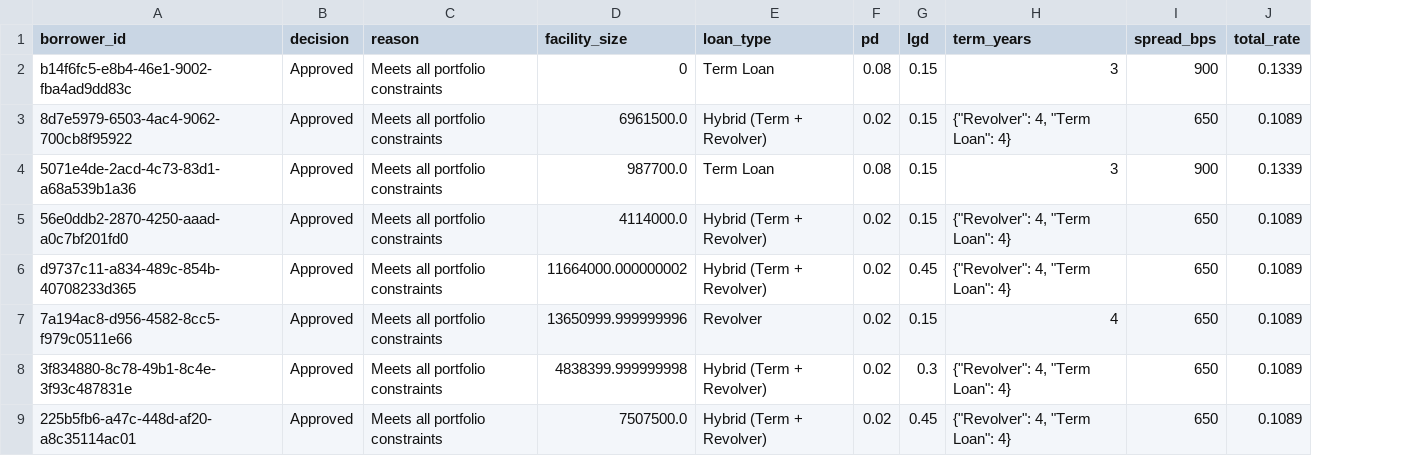
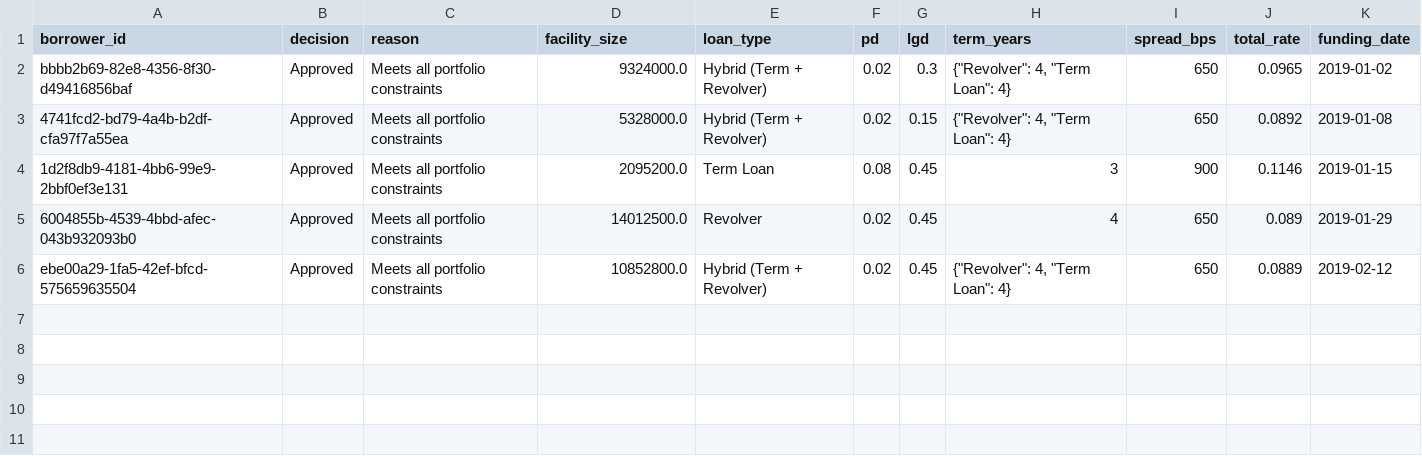
Before and after one commit to githauptman/portfolio_generator, a CSV file: data/funded_loans.csv, drawn as a sheet; removed rows and columns are numbered as before the commit, all else as after; the diff names each change by its address in the sheet, - before the commit and + after, or states it on an @@ line.

```diff
--- a/data/funded_loans.csv
+++ b/data/funded_loans.csv
+column K (funding_date), rows 2-3: 2019-01-02 | 2019-01-08; rows 5-6: 2019-01-29 | 2019-02-12
-row 2: b14f6fc5-e8b4-46e1-9002-fba4ad9dd83c | Approved | Meets all portfolio constraints | 0 | Term Loan | 0.08 | 0.15 | 3 | 900 | 0.1339
-A2 (borrower_id): 8d7e5979-6503-4ac4-9062-700cb8f95922
+A2 (borrower_id): bbbb2b69-82e8-4356-8f30-d49416856baf
-D2 (facility_size): 6961500.0
+D2 (facility_size): 9324000.0
-G2 (lgd): 0.15
+G2 (lgd): 0.3
-J2 (total_rate): 0.1089
+J2 (total_rate): 0.0965
-row 4: 5071e4de-2acd-4c73-83d1-a68a539b1a36 | Approved | Meets all portfolio constraints | 987700.0 | Term Loan | 0.08 | 0.15 | 3 | 900 | 0.1339
-A3 (borrower_id): 56e0ddb2-2870-4250-aaad-a0c7bf201fd0
+A3 (borrower_id): 4741fcd2-bd79-4a4b-b2df-cfa97f7a55ea
-D3 (facility_size): 4114000.0
+D3 (facility_size): 5328000.0
-J3 (total_rate): 0.1089
+J3 (total_rate): 0.0892
-row 6: d9737c11-a834-489c-854b-40708233d365 | Approved | Meets all portfolio constraints | 11664000.000000002 | Hybrid (Term + Revolver) | 0.02 | 0.45 | {"Revolver": 4, "Term Loan": 4} | 650 | 0.1089
+row 4: 1d2f8db9-4181-4bb6-99e9-2bbf0ef3e131 | Approved | Meets all portfolio constraints | 2095200.0 | Term Loan | 0.08 | 0.45 | 3 | 900 | 0.1146 | 2019-01-15
-A5 (borrower_id): 7a194ac8-d956-4582-8cc5-f979c0511e66
+A5 (borrower_id): 6004855b-4539-4bbd-afec-043b932093b0
-D5 (facility_size): 13650999.999999996
+D5 (facility_size): 14012500.0
-G5 (lgd): 0.15
+G5 (lgd): 0.45
-J5 (total_rate): 0.1089
+J5 (total_rate): 0.089
-row 8: 3f834880-8c78-49b1-8c4e-3f93c487831e | Approved | Meets all portfolio constraints | 4838399.999999998 | Hybrid (Term + Revolver) | 0.02 | 0.3 | {"Revolver": 4, "Term Loan": 4} | 650 | 0.1089
-A6 (borrower_id): 225b5fb6-a47c-448d-af20-a8c35114ac01
+A6 (borrower_id): ebe00a29-1fa5-42ef-bfcd-575659635504
-D6 (facility_size): 7507500.0
+D6 (facility_size): 10852800.0
-J6 (total_rate): 0.1089
+J6 (total_rate): 0.0889
```
Also changed, not shown: data/opportunities.csv, 7 other files.
